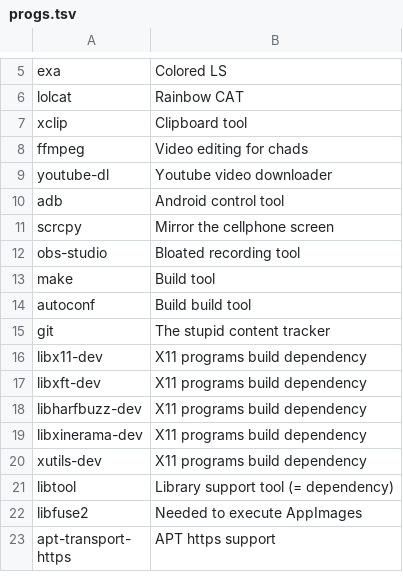
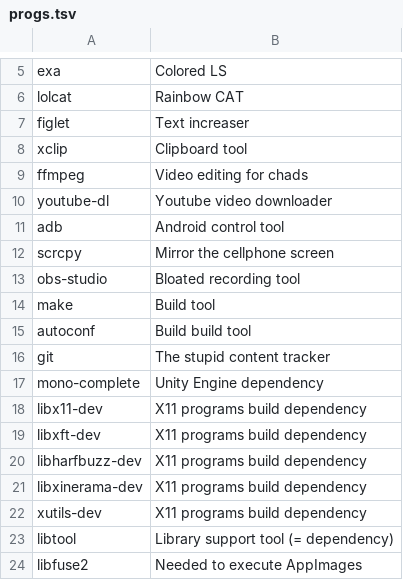
Before and after one commit to markus-gabryel/gord-os, a TSV file: progs.tsv, drawn as a sheet; only a part is shown, gaps mark what is left out; the shorter side is filled out with more unchanged rows; the diff names each change by its address in the sheet, - before the commit and + after, or states it on an @@ line.

Commit message:
Add cringe Unity dependencies

```diff
--- a/progs.tsv
+++ b/progs.tsv
+row 7: figlet | Text increaser
+row 17: mono-complete | Unity Engine dependency
```
Also changed, not shown: 1 other file.
